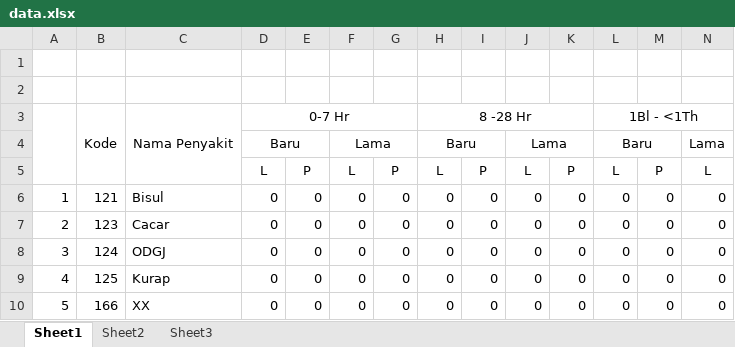
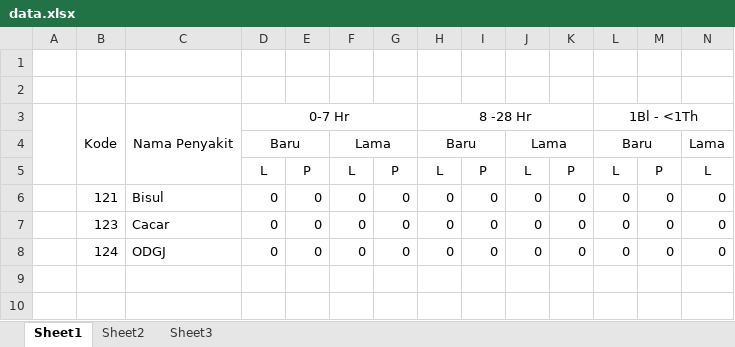
Before and after one commit to andreaskrisandy/datawarehouse, an Excel workbook: tmp/data.xlsx, sheet Sheet1, drawn as a sheet; only a part is shown; values as stored, in another font and other column widths than the file's, no borders; rows hold the shown columns only; the diff names each change by its address in the sheet, - before the commit and + after, or states it on an @@ line.

Commit message:
minor
asda

```diff
--- a/tmp/data.xlsx (sheet Sheet1)
+++ b/tmp/data.xlsx (sheet Sheet1)
-A6: 1
+A6: (empty)
-A7: 2
+A7: (empty)
-A8: 3
+A8: (empty)
-row 9: 4 | 125 | Kurap | 0 | 0 | 0 | 0 | 0 | 0 | 0 | 0 | 0 | 0 | 0
-row 10: 5 | 166 | XX | 0 | 0 | 0 | 0 | 0 | 0 | 0 | 0 | 0 | 0 | 0
```
